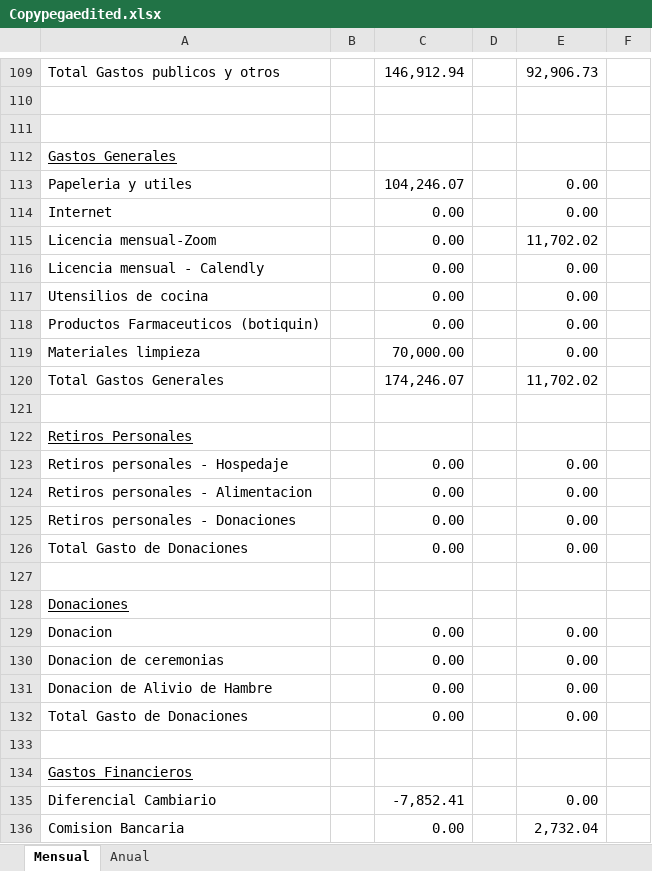
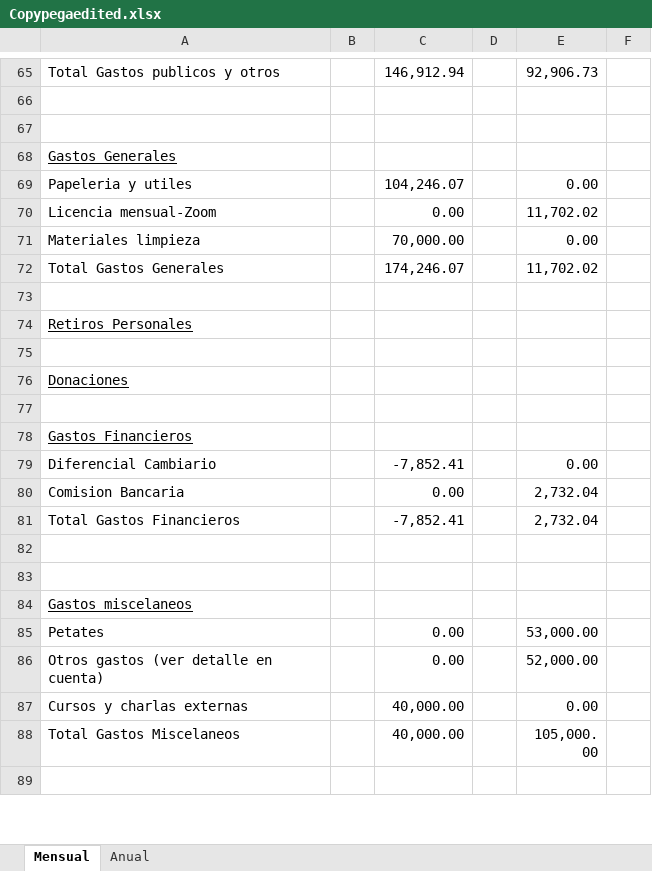
Before and after one commit to cheva141083/CZreport, an Excel workbook: Copypegaedited.xlsx, sheet Mensual, drawn as a sheet; only a part is shown, gaps mark what is left out; the shorter side is filled out with more unchanged rows; values as stored, in another font and other column widths than the file's, no borders; the diff covers the shown part only; the diff names each change by its address in the sheet, - before the commit and + after, or states it on an @@ line.

Commit message:
Final version mensual

```diff
--- a/Copypegaedited.xlsx (sheet Mensual)
+++ b/Copypegaedited.xlsx (sheet Mensual)
-row 114: Internet |  | 0.00 |  | 0.00
-row 116: Licencia mensual - Calendly |  | 0.00 |  | 0.00
-row 117: Utensilios de cocina |  | 0.00 |  | 0.00
-row 118: Productos Farmaceuticos (botiquin) |  | 0.00 |  | 0.00
-row 123: Retiros personales - Hospedaje |  | 0.00 |  | 0.00
-row 124: Retiros personales - Alimentacion |  | 0.00 |  | 0.00
-row 125: Retiros personales - Donaciones |  | 0.00 |  | 0.00
-row 126: Total Gasto de Donaciones |  | 0.00 |  | 0.00
-row 129: Donacion |  | 0.00 |  | 0.00
-row 130: Donacion de ceremonias |  | 0.00 |  | 0.00
-row 131: Donacion de Alivio de Hambre |  | 0.00 |  | 0.00
-row 132: Total Gasto de Donaciones |  | 0.00 |  | 0.00
```
Also changed, not shown: 60 removed rows, 6 edited cells, cell formats and merged cells elsewhere in this sheet, 1 other file.
